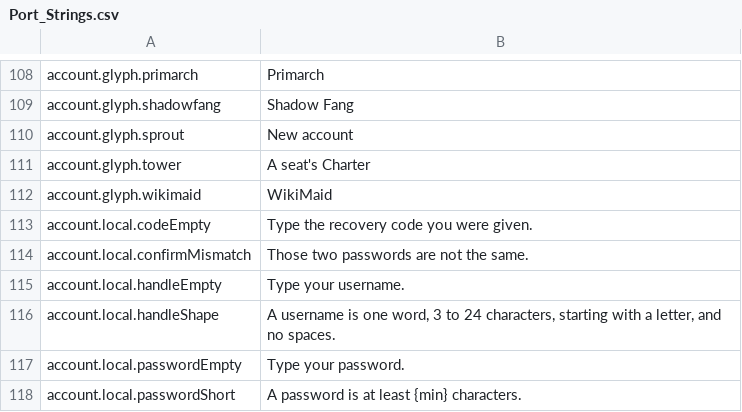
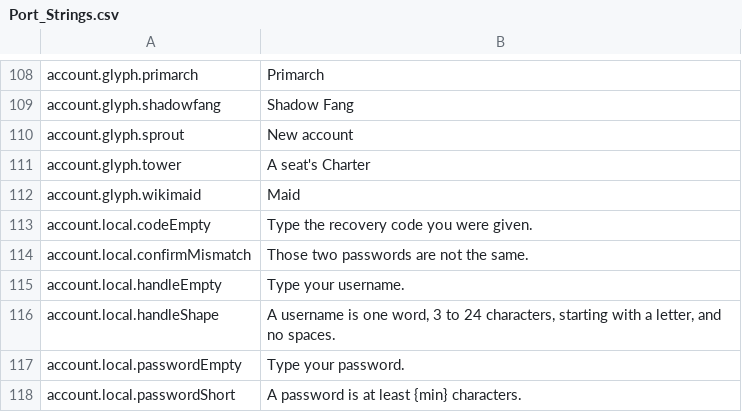
Before and after one commit to Killbow/bunnyfall, a CSV file: locales/en/Port_Strings.csv, drawn as a sheet; only a part is shown, gaps mark what is left out.

```diff
--- a/locales/en/Port_Strings.csv
+++ b/locales/en/Port_Strings.csv
@@ -111,3 +111,3 @@ account.glyph.sprout,"New account"
 account.glyph.tower,"A seat's Charter"
-account.glyph.wikimaid,"WikiMaid"
+account.glyph.wikimaid,"Maid"
 account.local.codeEmpty,"Type the recovery code you were given."
```
Also changed, not shown: 3 other files.
